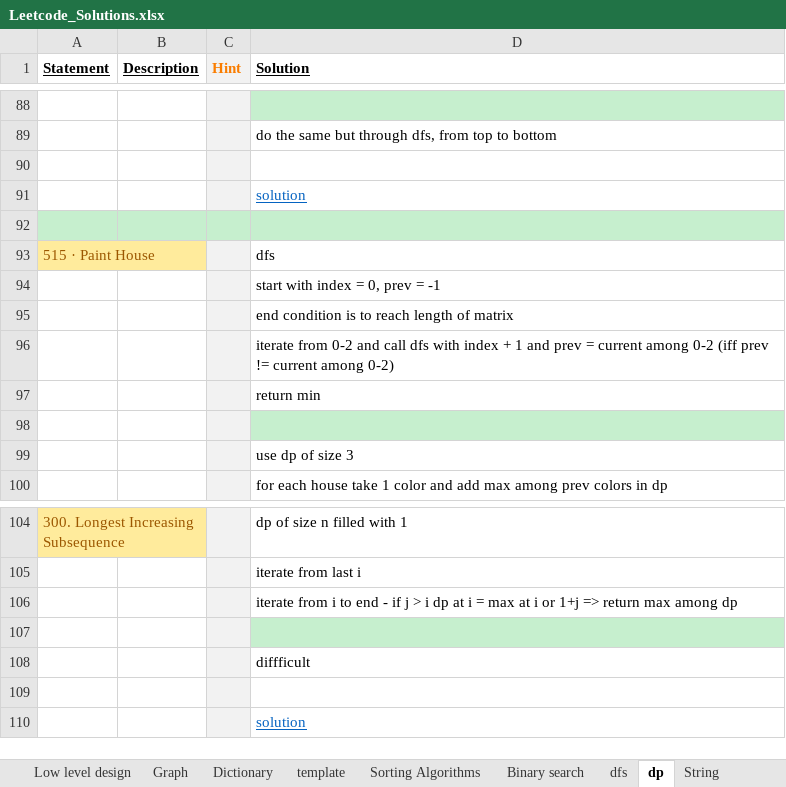
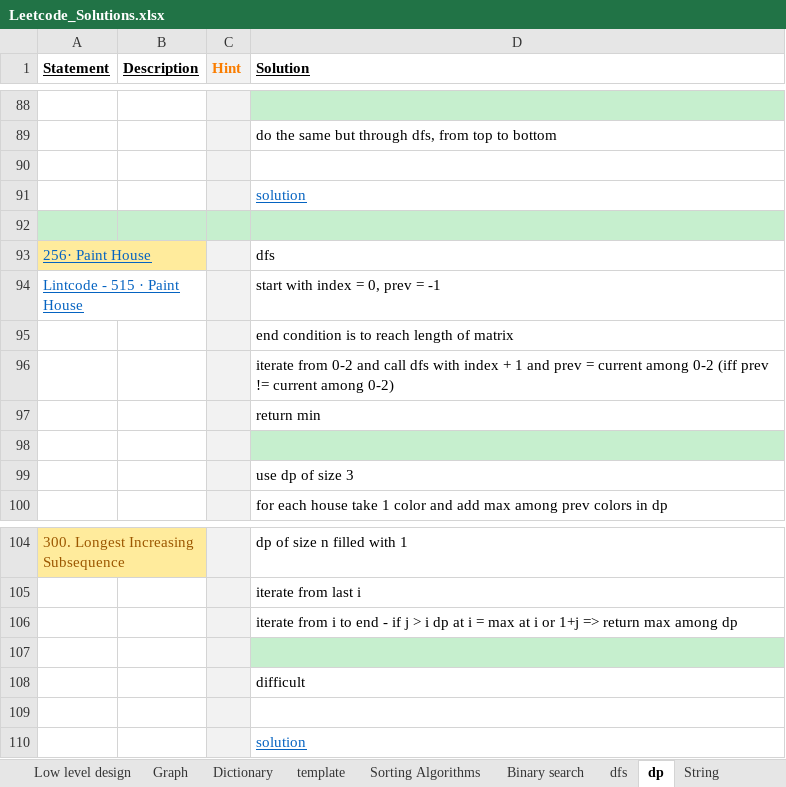
Before and after one commit to Jayaraj342/leetcode-solutions, an Excel workbook: Leetcode_Solutions.xlsx, sheet dp, drawn as a sheet; only a part is shown, gaps mark what is left out; values as stored, in another font and other column widths than the file's, no borders; charts and pictures not drawn; the diff names each change by its address in the sheet, - before the commit and + after, or states it on an @@ line.

```diff
--- a/Leetcode_Solutions.xlsx (sheet dp)
+++ b/Leetcode_Solutions.xlsx (sheet dp)
-A93 (Statement): 515 · Paint House
+A93 (Statement): 256· Paint House
@@ A93 underline: off → on, text colour: #9C5700 → #0563C1 @@
-A94 (Statement): (empty)
+A94 (Statement): Lintcode - 515 · Paint House
-D108 (Solution): diffficult
+D108 (Solution): difficult
```
Also changed, not shown: sheet Array, charts or pictures, 2 other files.
